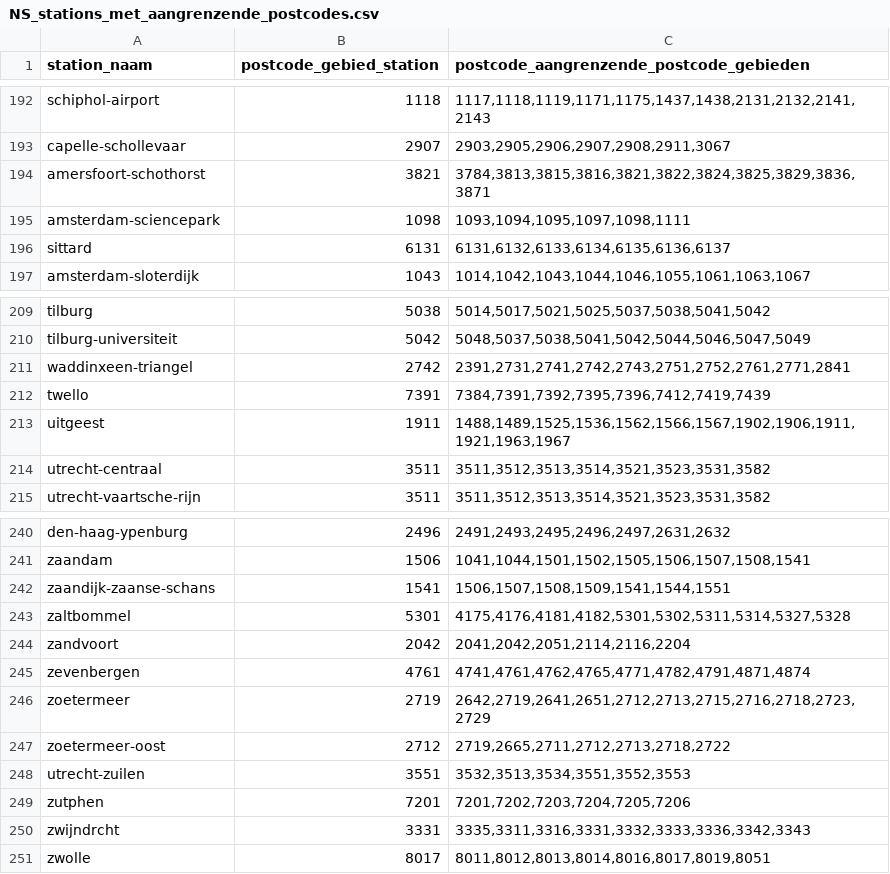
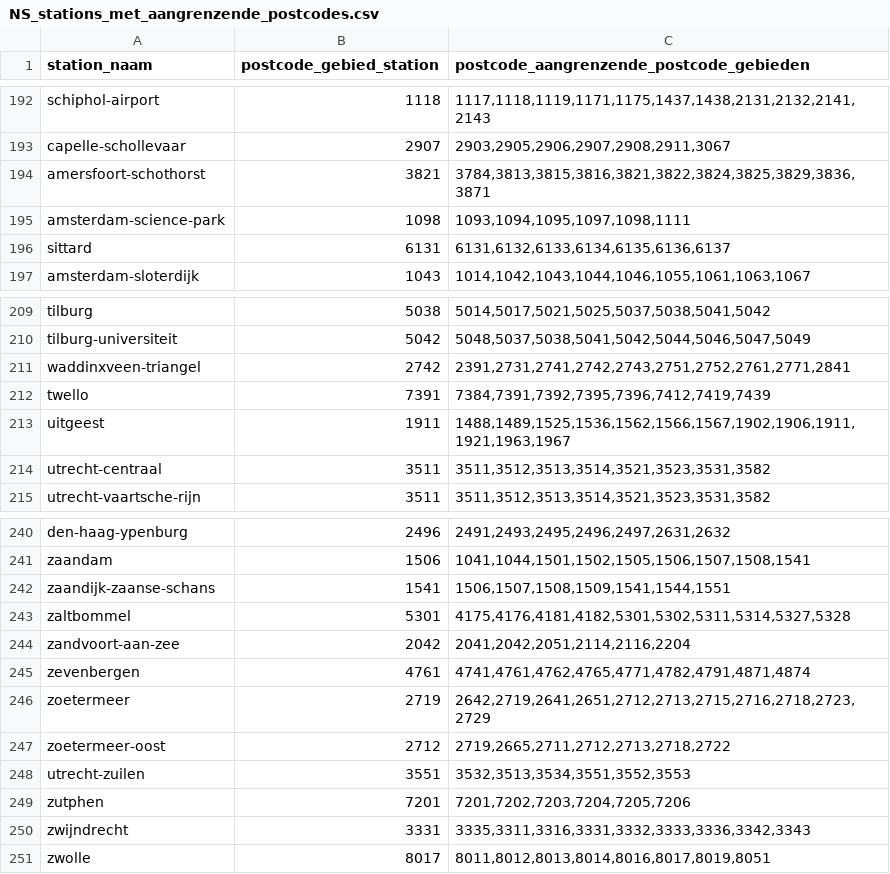
Before and after one commit to Christos02/TIL16, a CSV file: NS_stations_met_aangrenzende_postcodes.csv, drawn as a sheet; only a part is shown, gaps mark what is left out; the diff covers the shown part only.

```diff
--- a/NS_stations_met_aangrenzende_postcodes.csv
+++ b/NS_stations_met_aangrenzende_postcodes.csv
@@ -194,3 +194,3 @@ capelle-schollevaar,2907,"2903,2905,2906,2907,2908,2911,3067"
 amersfoort-schothorst,3821,"3784,3813,3815,3816,3821,3822,3824,3825,3829,3836,3871"
-amsterdam-sciencepark,1098,"1093,1094,1095,1097,1098,1111"
+amsterdam-science-park,1098,"1093,1094,1095,1097,1098,1111"
 sittard,6131,"6131,6132,6133,6134,6135,6136,6137"
@@ -210,3 +210,3 @@ tilburg,5038,"5014,5017,5021,5025,5037,5038,5041,5042"
 tilburg-universiteit,5042,"5048,5037,5038,5041,5042,5044,5046,5047,5049"
-waddinxeen-triangel,2742,"2391,2731,2741,2742,2743,2751,2752,2761,2771,2841"
+waddinxveen-triangel,2742,"2391,2731,2741,2742,2743,2751,2752,2761,2771,2841"
 twello,7391,"7384,7391,7392,7395,7396,7412,7419,7439"
@@ -243,3 +243,3 @@ zaandijk-zaanse-schans,1541,"1506,1507,1508,1509,1541,1544,1551"
 zaltbommel,5301,"4175,4176,4181,4182,5301,5302,5311,5314,5327,5328"
-zandvoort,2042,"2041,2042,2051,2114,2116,2204"
+zandvoort-aan-zee,2042,"2041,2042,2051,2114,2116,2204"
 zevenbergen,4761,"4741,4761,4762,4765,4771,4782,4791,4871,4874"
@@ -249,3 +249,3 @@ utrecht-zuilen,3551,"3532,3513,3534,3551,3552,3553"
 zutphen,7201,"7201,7202,7203,7204,7205,7206"
-zwijndrcht,3331,"3335,3311,3316,3331,3332,3333,3336,3342,3343"
+zwijndrecht,3331,"3335,3311,3316,3331,3332,3333,3336,3342,3343"
 zwolle,8017,"8011,8012,8013,8014,8016,8017,8019,8051"
```
Also changed, not shown: 5 edited cells elsewhere in this file, population_densities.csv, 1 other file.
